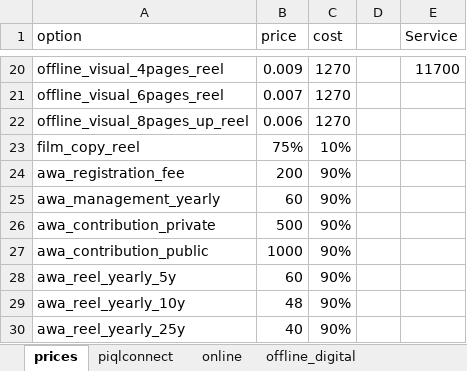
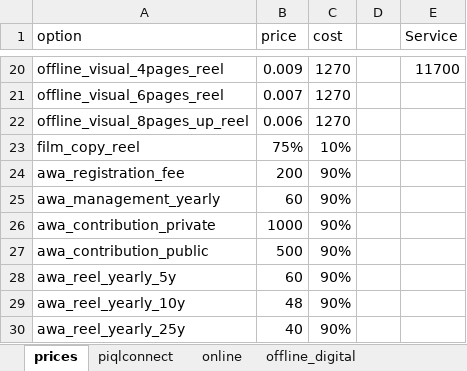
Before and after one commit to alfrtruj-p/calculator, an Excel workbook: calc/static/calc/piql_prices.xlsx, sheet prices, drawn as a sheet; only a part is shown, gaps mark what is left out; values as stored, in another font and other column widths than the file's, no borders; the diff names each change by its address in the sheet, - before the commit and + after, or states it on an @@ line.

Commit message:
Adding AWA prices

```diff
--- a/calc/static/calc/piql_prices.xlsx (sheet prices)
+++ b/calc/static/calc/piql_prices.xlsx (sheet prices)
-B26 (price): 500
+B26 (price): 1000
-B27 (price): 1000
+B27 (price): 500
```
Also changed, not shown: 10 other files.
